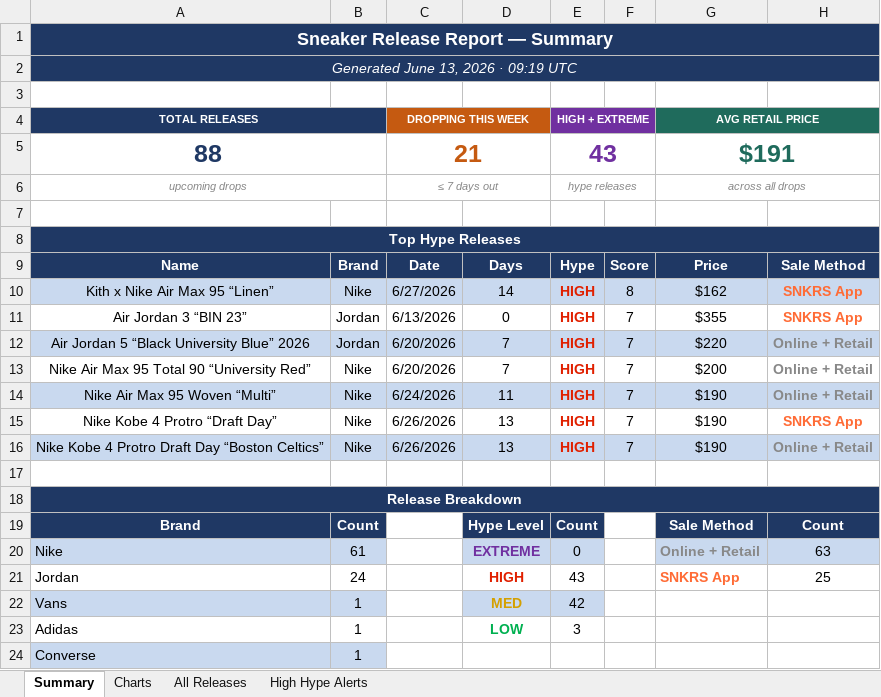
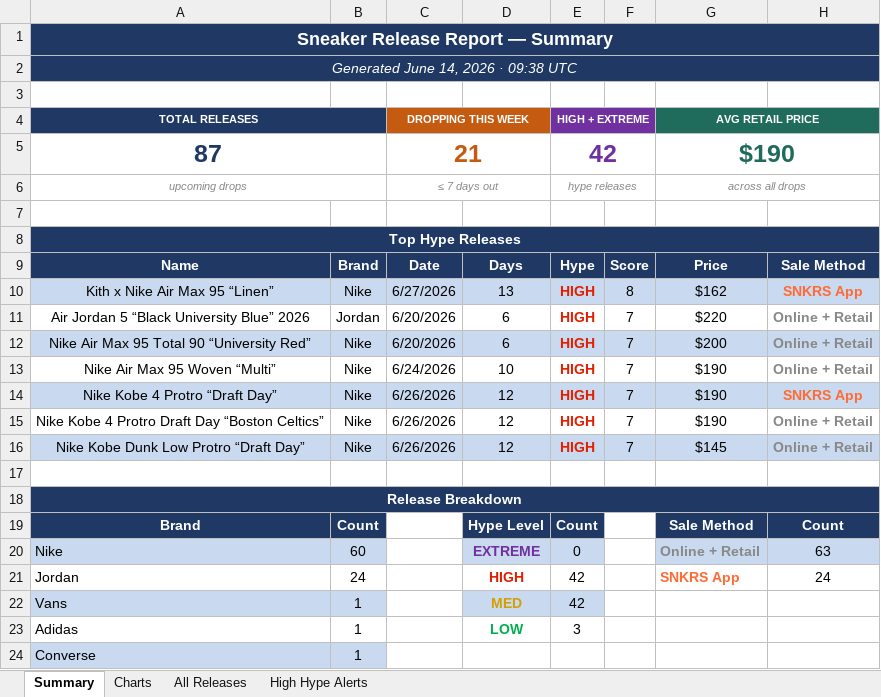
Before and after one commit to lordnader2002-sudo/Shoe-Tracker-v2, an Excel workbook: docs/data/sneaker_releases.xlsx, sheet Summary, drawn as a sheet; only a part is shown; values as stored, in another font and other column widths than the file's, no borders; removed rows and columns are numbered as before the commit, all else as after; the diff covers the shown part only; the diff names each change by its address in the sheet, - before the commit and + after, or states it on an @@ line.

```diff
--- a/docs/data/sneaker_releases.xlsx (sheet Summary)
+++ b/docs/data/sneaker_releases.xlsx (sheet Summary)
-A2 (TOTAL RELEASES): Generated June 13, 2026 · 09:19 UTC
+A2 (TOTAL RELEASES): Generated June 14, 2026 · 09:38 UTC
-row 5: 88 |  | 21 |  | 43 |  | $191
+row 5: 87 |  | 21 |  | 42 |  | $190
-D10: 14
+D10: 13
-row 11: Air Jordan 3 “BIN 23” | Jordan | 6/13/2026 | 0 | HIGH | 7 | $355 | SNKRS App
-A11:H11 fill: #C9D9EF
+A11:H11 fill: none
-D11:D12: 7
+D11:D12: 6
-A12:H12 fill: none
+A12:H12 fill: #C9D9EF
-A13:H13 fill: #C9D9EF
+A13:H13 fill: none
-D13: 11
+D13: 10
-A14:H14 fill: none
+A14:H14 fill: #C9D9EF
-D14:D15: 13
+D14:D15: 12
-A15:H15 fill: #C9D9EF
+A15:H15 fill: none
+row 16: Nike Kobe Dunk Low Protro “Draft Day” | Nike | 6/26/2026 | 12 | HIGH | 7 | $145 | Online + Retail
-B20: 61
+B20: 60
-E21 (HIGH + EXTREME): 43
+E21 (HIGH + EXTREME): 42
-H21: 25
+H21: 24
```
Also changed, not shown: 47 edited cells and cell formats elsewhere in this sheet, sheet All Releases, sheet High Hype Alerts, sheet Charts, reports/sneaker_releases.xlsx, 1 other file.
